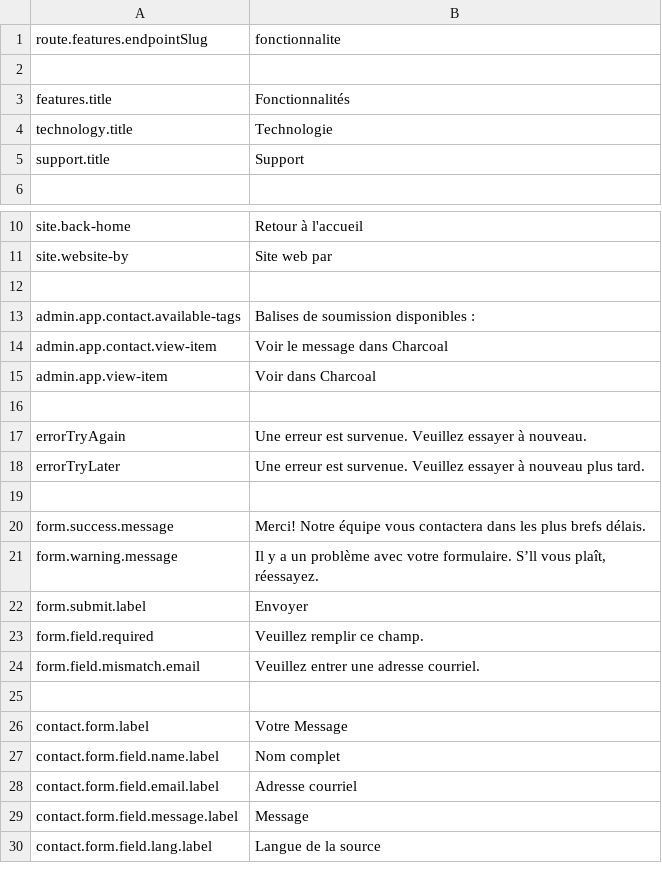
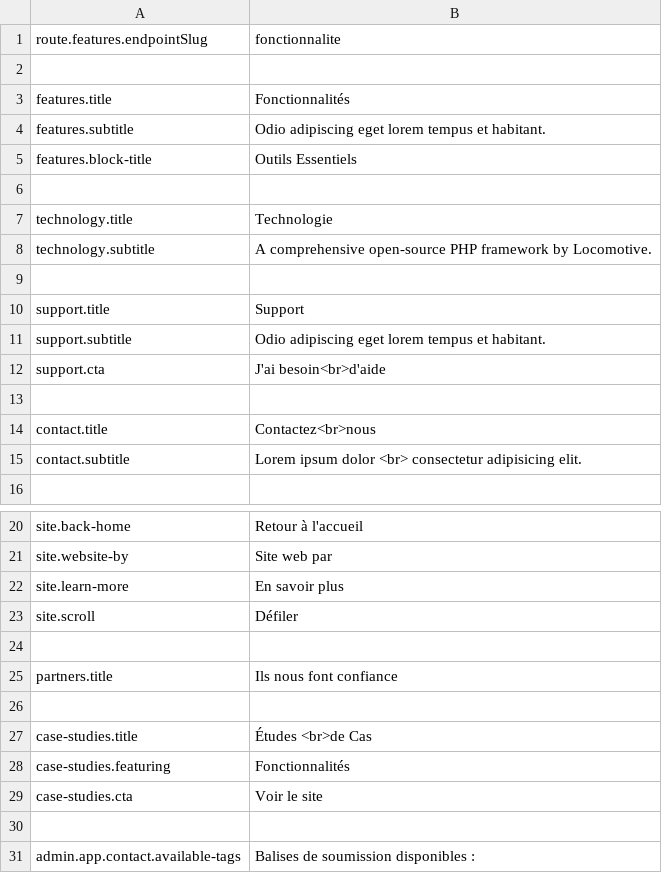
Before and after one commit to locomotivemtl/charcoal-website, a CSV file: translations/app/messages.fr.csv, drawn as a sheet; only a part is shown, gaps mark what is left out; the shorter side is filled out with more unchanged rows; the diff names each change by its address in the sheet, - before the commit and + after, or states it on an @@ line.

Commit message:
Add translations everywhere + Semi dynamic content + Fix some links

```diff
--- a/translations/app/messages.fr.csv
+++ b/translations/app/messages.fr.csv
+row 4: features.subtitle | Odio adipiscing eget lorem tempus et habitant.
+row 5: features.block-title | Outils Essentiels
+row 6: (empty)
+row 8: technology.subtitle | A comprehensive open-source PHP framework by Locomotive.
+row 9: (empty)
+row 11: support.subtitle | Odio adipiscing eget lorem tempus et habitant.
+row 12: support.cta | J'ai besoin<br>d'aide
+row 13: (empty)
+row 14: contact.title | Contactez<br>nous
+row 15: contact.subtitle | Lorem ipsum dolor <br> consectetur adipisicing elit.
+row 22: site.learn-more | En savoir plus
+row 23: site.scroll | Défiler
+row 24: (empty)
+row 25: partners.title | Ils nous font confiance
+row 26: (empty)
+row 27: case-studies.title | Études <br>de Cas
+row 28: case-studies.featuring | Fonctionnalités
+row 29: case-studies.cta | Voir le site
```
Also changed, not shown: translations/app/messages.en.csv, 9 other files.
